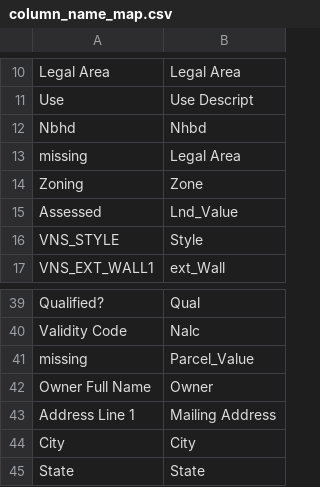
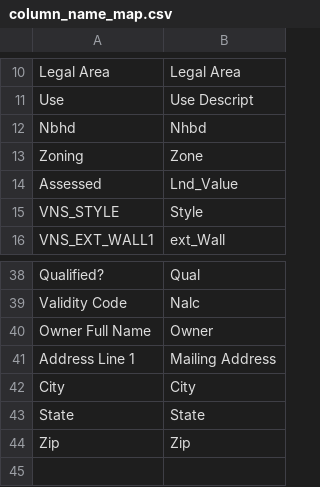
Before and after one commit to navkal/el, a CSV file: citizen_serve/column_name_map.csv, drawn as a sheet; only a part is shown, gaps mark what is left out; the shorter side is filled out with more unchanged rows; the diff names each change by its address in the sheet, - before the commit and + after, or states it on an @@ line.

```diff
--- a/citizen_serve/column_name_map.csv
+++ b/citizen_serve/column_name_map.csv
-row 13: missing | Legal Area
-row 41: missing | Parcel_Value
```
Also changed, not shown: 1 other file.
